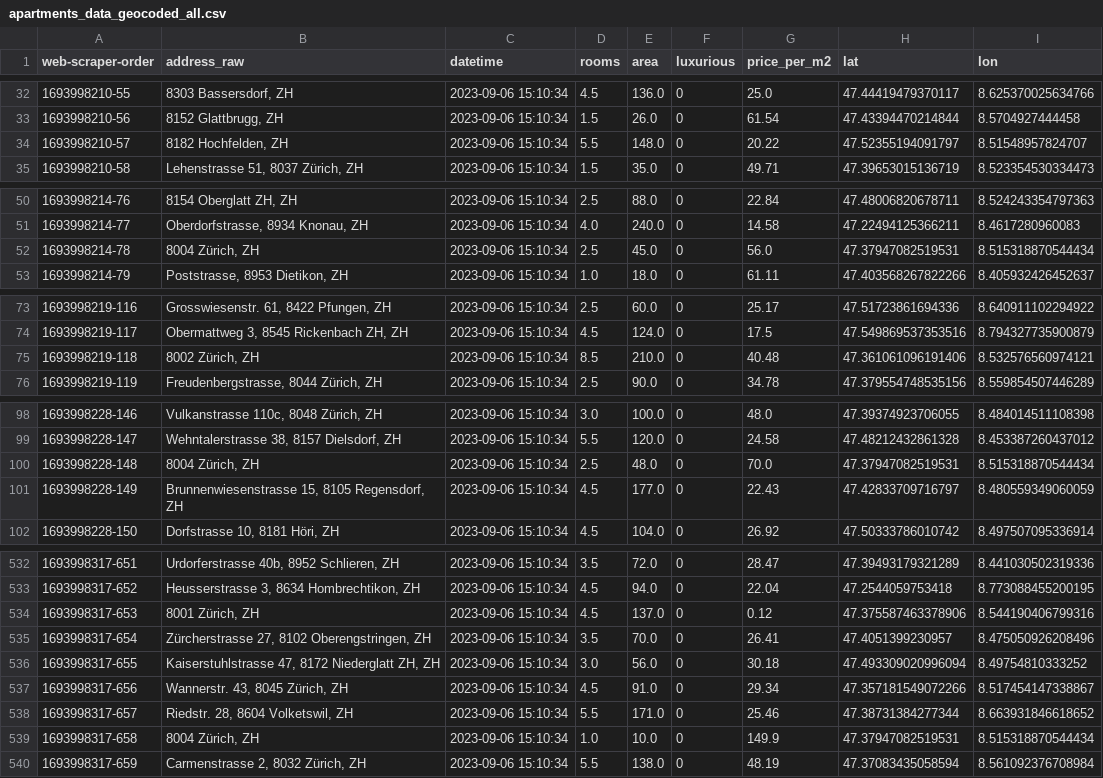
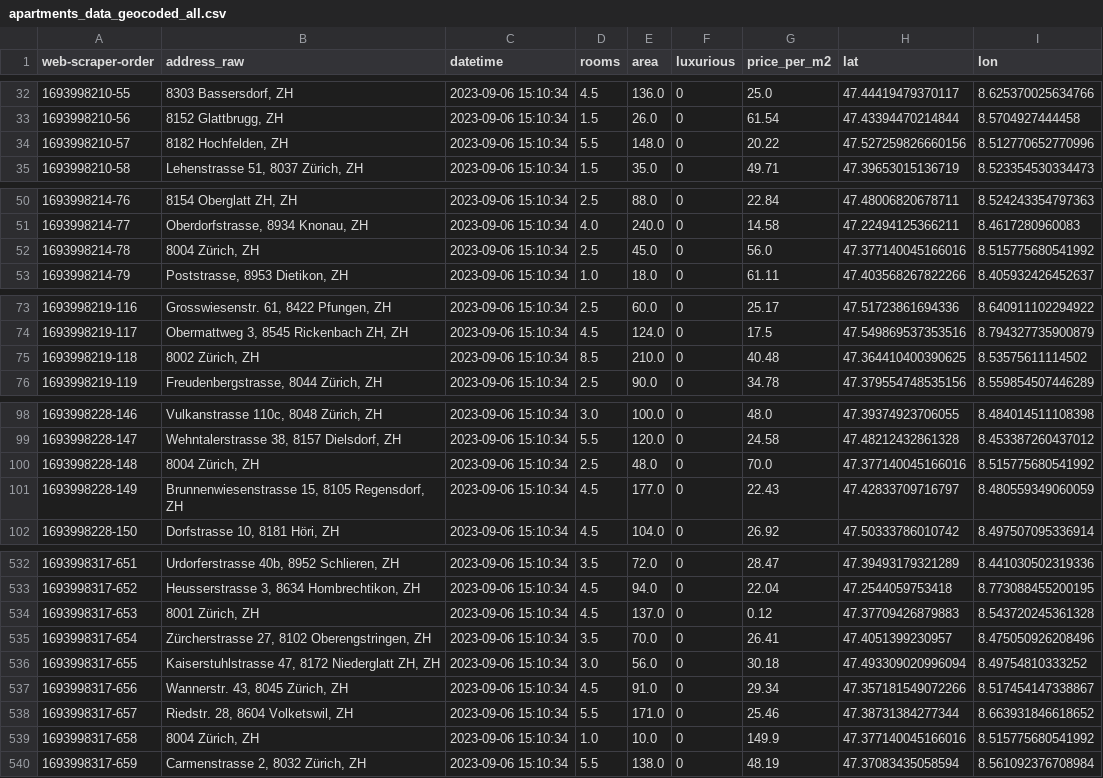
Before and after one commit to DiegoGlez28/data_analytics_zhaw, a CSV file: Week_05/Geodata/apartments_data_geocoded_all.csv, drawn as a sheet; only a part is shown, gaps mark what is left out; the diff covers the shown part only.

```diff
--- a/Week_05/Geodata/apartments_data_geocoded_all.csv
+++ b/Week_05/Geodata/apartments_data_geocoded_all.csv
@@ -33,3 +33,3 @@ web-scraper-order,address_raw,datetime,rooms,area,luxurious,price_per_m2,lat,lon
 1693998210-56,"8152 Glattbrugg, ZH",2023-09-06 15:10:34,1.5,26.0,0,61.54,47.43394470214844,8.5704927444458
-1693998210-57,"8182 Hochfelden, ZH",2023-09-06 15:10:34,5.5,148.0,0,20.22,47.52355194091797,8.51548957824707
+1693998210-57,"8182 Hochfelden, ZH",2023-09-06 15:10:34,5.5,148.0,0,20.22,47.527259826660156,8.512770652770996
 1693998210-58,"Lehenstrasse 51, 8037 Zürich, ZH",2023-09-06 15:10:34,1.5,35.0,0,49.71,47.39653015136719,8.523354530334473
@@ -51,3 +51,3 @@ web-scraper-order,address_raw,datetime,rooms,area,luxurious,price_per_m2,lat,lon
 1693998214-77,"Oberdorfstrasse, 8934 Knonau, ZH",2023-09-06 15:10:34,4.0,240.0,0,14.58,47.22494125366211,8.4617280960083
-1693998214-78,"8004 Zürich, ZH",2023-09-06 15:10:34,2.5,45.0,0,56.0,47.37947082519531,8.515318870544434
+1693998214-78,"8004 Zürich, ZH",2023-09-06 15:10:34,2.5,45.0,0,56.0,47.377140045166016,8.515775680541992
 1693998214-79,"Poststrasse, 8953 Dietikon, ZH",2023-09-06 15:10:34,1.0,18.0,0,61.11,47.403568267822266,8.405932426452637
@@ -74,3 +74,3 @@ web-scraper-order,address_raw,datetime,rooms,area,luxurious,price_per_m2,lat,lon
 1693998219-117,"Obermattweg 3, 8545 Rickenbach ZH, ZH",2023-09-06 15:10:34,4.5,124.0,0,17.5,47.549869537353516,8.794327735900879
-1693998219-118,"8002 Zürich, ZH",2023-09-06 15:10:34,8.5,210.0,0,40.48,47.361061096191406,8.532576560974121
+1693998219-118,"8002 Zürich, ZH",2023-09-06 15:10:34,8.5,210.0,0,40.48,47.364410400390625,8.53575611114502
 1693998219-119,"Freudenbergstrasse, 8044 Zürich, ZH",2023-09-06 15:10:34,2.5,90.0,0,34.78,47.379554748535156,8.559854507446289
@@ -99,3 +99,3 @@ web-scraper-order,address_raw,datetime,rooms,area,luxurious,price_per_m2,lat,lon
 1693998228-147,"Wehntalerstrasse 38, 8157 Dielsdorf, ZH",2023-09-06 15:10:34,5.5,120.0,0,24.58,47.48212432861328,8.453387260437012
-1693998228-148,"8004 Zürich, ZH",2023-09-06 15:10:34,2.5,48.0,0,70.0,47.37947082519531,8.515318870544434
+1693998228-148,"8004 Zürich, ZH",2023-09-06 15:10:34,2.5,48.0,0,70.0,47.377140045166016,8.515775680541992
 1693998228-149,"Brunnenwiesenstrasse 15, 8105 Regensdorf, ZH",2023-09-06 15:10:34,4.5,177.0,0,22.43,47.42833709716797,8.480559349060059
@@ -533,3 +533,3 @@ web-scraper-order,address_raw,datetime,rooms,area,luxurious,price_per_m2,lat,lon
 1693998317-652,"Heusserstrasse 3, 8634 Hombrechtikon, ZH",2023-09-06 15:10:34,4.5,94.0,0,22.04,47.2544059753418,8.773088455200195
-1693998317-653,"8001 Zürich, ZH",2023-09-06 15:10:34,4.5,137.0,0,0.12,47.375587463378906,8.544190406799316
+1693998317-653,"8001 Zürich, ZH",2023-09-06 15:10:34,4.5,137.0,0,0.12,47.37709426879883,8.543720245361328
 1693998317-654,"Zürcherstrasse 27, 8102 Oberengstringen, ZH",2023-09-06 15:10:34,3.5,70.0,0,26.41,47.4051399230957,8.475050926208496
@@ -538,3 +538,3 @@ web-scraper-order,address_raw,datetime,rooms,area,luxurious,price_per_m2,lat,lon
 1693998317-657,"Riedstr. 28, 8604 Volketswil, ZH",2023-09-06 15:10:34,5.5,171.0,0,25.46,47.38731384277344,8.663931846618652
-1693998317-658,"8004 Zürich, ZH",2023-09-06 15:10:34,1.0,10.0,0,149.9,47.37947082519531,8.515318870544434
+1693998317-658,"8004 Zürich, ZH",2023-09-06 15:10:34,1.0,10.0,0,149.9,47.377140045166016,8.515775680541992
 1693998317-659,"Carmenstrasse 2, 8032 Zürich, ZH",2023-09-06 15:10:34,5.5,138.0,0,48.19,47.37083435058594,8.561092376708984
```
Also changed, not shown: 40 edited cells elsewhere in this file, 4 other files.
